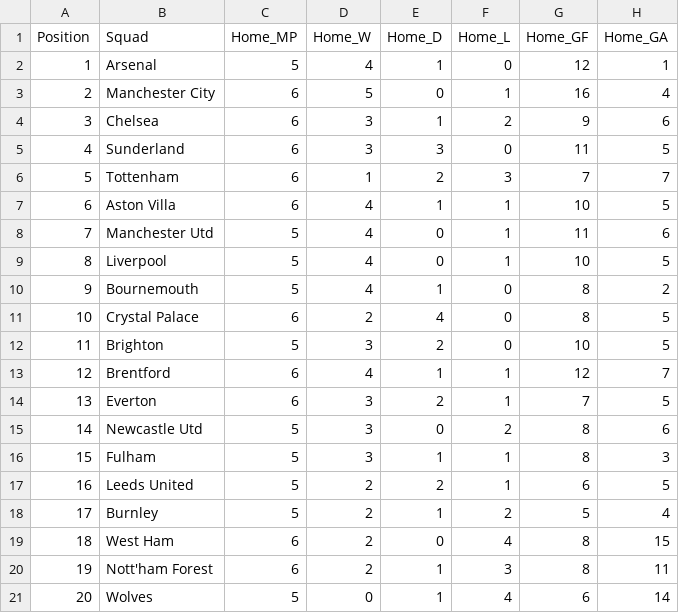
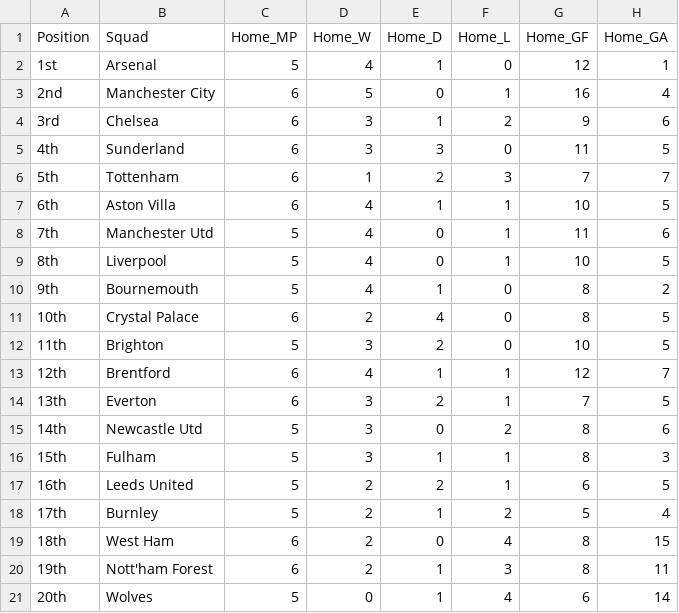
Before and after one commit to Bademosi95/PL_DATA2, a CSV file: premier_league_stats.csv, drawn as a sheet; only a part is shown; the diff names each change by its address in the sheet, - before the commit and + after, or states it on an @@ line.

Commit message:
Add files via upload

```diff
--- a/premier_league_stats.csv
+++ b/premier_league_stats.csv
-A2 (Position): 1
+A2 (Position): 1st
-A3 (Position): 2
+A3 (Position): 2nd
-A4 (Position): 3
+A4 (Position): 3rd
-A5 (Position): 4
+A5 (Position): 4th
-A6 (Position): 5
+A6 (Position): 5th
-A7 (Position): 6
+A7 (Position): 6th
-A8 (Position): 7
+A8 (Position): 7th
-A9 (Position): 8
+A9 (Position): 8th
-A10 (Position): 9
+A10 (Position): 9th
-A11 (Position): 10
+A11 (Position): 10th
-A12 (Position): 11
+A12 (Position): 11th
-A13 (Position): 12
+A13 (Position): 12th
-A14 (Position): 13
+A14 (Position): 13th
-A15 (Position): 14
+A15 (Position): 14th
-A16 (Position): 15
+A16 (Position): 15th
-A17 (Position): 16
+A17 (Position): 16th
-A18 (Position): 17
+A18 (Position): 17th
-A19 (Position): 18
+A19 (Position): 18th
-A20 (Position): 19
+A20 (Position): 19th
-A21 (Position): 20
+A21 (Position): 20th
```
